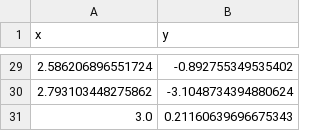
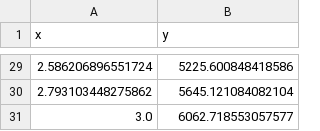
Before and after one commit to DJCrules/M3-REPO, a CSV file: Polynomial/sampledata.csv, drawn as a sheet; only a part is shown, gaps mark what is left out; the diff covers the shown part only.

```diff
--- a/Polynomial/sampledata.csv
+++ b/Polynomial/sampledata.csv
@@ -29,3 +29,3 @@ x,y
-2.586206896551724,-0.892755349535402
-2.793103448275862,-3.1048734394880624
-3.0,0.21160639696675343
+2.586206896551724,5225.600848418586
+2.793103448275862,5645.121084082104
+3.0,6062.718553057577
```
Also changed, not shown: 27 edited cells elsewhere in this file, 1 other file.
